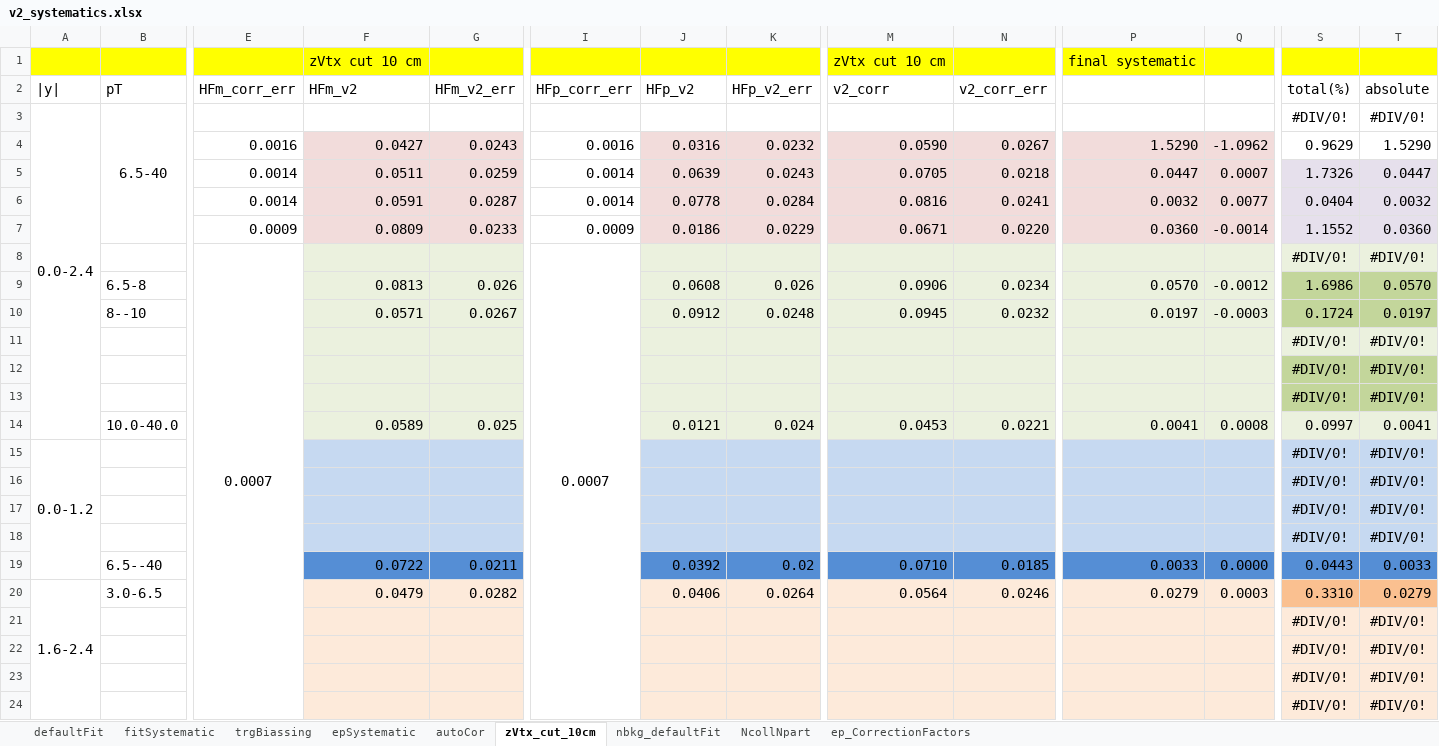
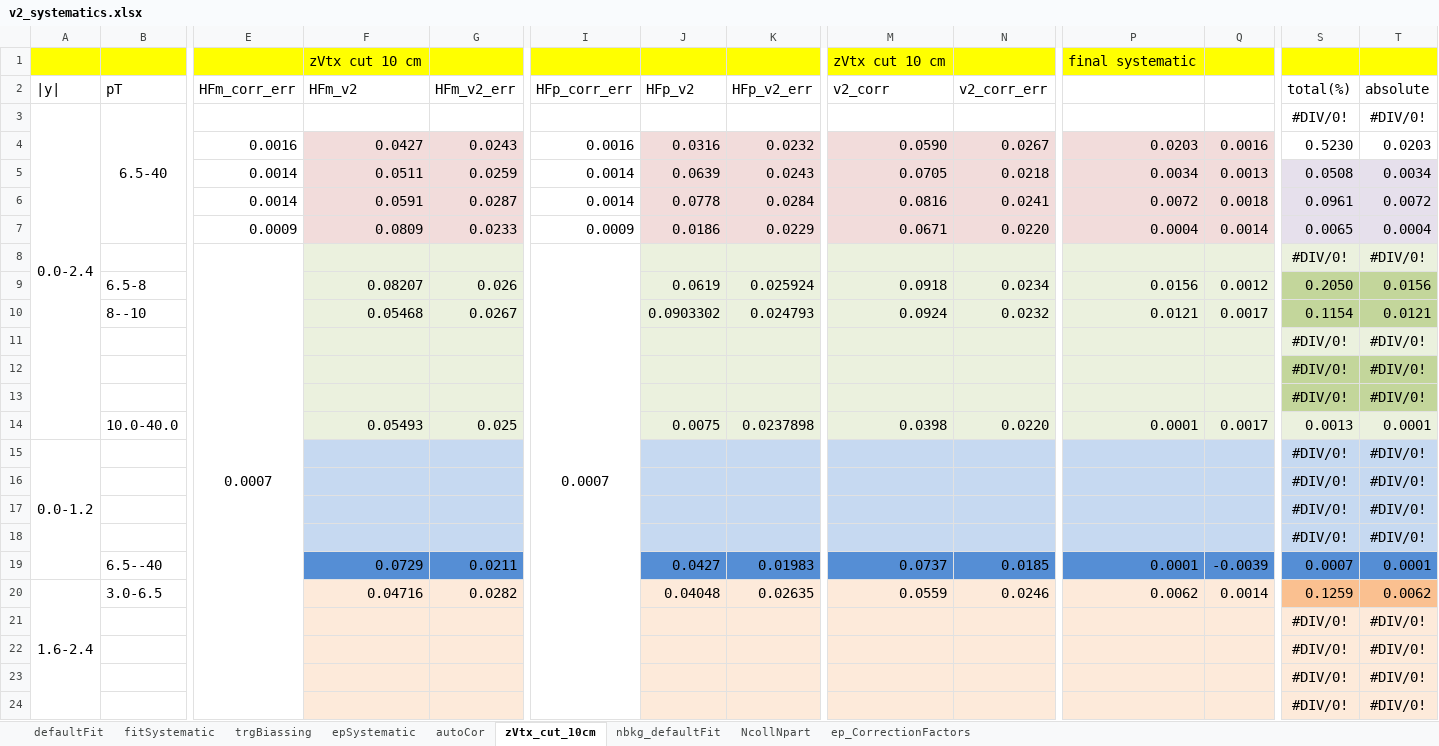
Before and after one commit to cmironov/UserCode, an Excel workbook: oniaAssymetry/macros/v2_systematics.xlsx, sheet zVtx_cut_10cm, drawn as a sheet; only a part is shown, gaps mark what is left out; values as stored, in another font and other column widths than the file's, no borders; removed rows and columns are numbered as before the commit, all else as after; rows hold the shown columns only; the diff covers the shown part only; the diff names each change by its address in the sheet, - before the commit and + after, or states it on an @@ line.

```diff
--- a/oniaAssymetry/macros/v2_systematics.xlsx (sheet zVtx_cut_10cm)
+++ b/oniaAssymetry/macros/v2_systematics.xlsx (sheet zVtx_cut_10cm)
-P4: 1.5290
+P4: 0.0203
-Q4: -1.0962
+Q4: 0.0016
-S4 (total(%)): 0.9629
+S4 (total(%)): 0.5230
-T4 (absolute): 1.5290
+T4 (absolute): 0.0203
-P5: 0.0447
+P5: 0.0034
-Q5: 0.0007
+Q5: 0.0013
-S5 (total(%)): 1.7326
+S5 (total(%)): 0.0508
-T5 (absolute): 0.0447
+T5 (absolute): 0.0034
-P6: 0.0032
+P6: 0.0072
-Q6: 0.0077
+Q6: 0.0018
-S6 (total(%)): 0.0404
+S6 (total(%)): 0.0961
-T6 (absolute): 0.0032
+T6 (absolute): 0.0072
-P7: 0.0360
+P7: 0.0004
-Q7: -0.0014
+Q7: 0.0014
-S7 (total(%)): 1.1552
+S7 (total(%)): 0.0065
-T7 (absolute): 0.0360
+T7 (absolute): 0.0004
-row 9:  | 6.5-8 |  | 0.0813 | 0.026 |  | 0.0608 | 0.026 | 0.0906 | 0.0234 | 0.0570 | -0.0012 | 1.6986 | 0.0570
-row 10:  | 8--10 |  | 0.0571 | 0.0267 |  | 0.0912 | 0.0248 | 0.0945 | 0.0232 | 0.0197 | -0.0003 | 0.1724 | 0.0197
+row 9:  | 6.5-8 |  | 0.08207 | 0.026 |  | 0.0619 | 0.025924 | 0.0918 | 0.0234 | 0.0156 | 0.0012 | 0.2050 | 0.0156
+row 10:  | 8--10 |  | 0.05468 | 0.0267 |  | 0.0903302 | 0.024793 | 0.0924 | 0.0232 | 0.0121 | 0.0017 | 0.1154 | 0.0121
-row 14:  | 10.0-40.0 |  | 0.0589 | 0.025 |  | 0.0121 | 0.024 | 0.0453 | 0.0221 | 0.0041 | 0.0008 | 0.0997 | 0.0041
+row 14:  | 10.0-40.0 |  | 0.05493 | 0.025 |  | 0.0075 | 0.0237898 | 0.0398 | 0.0220 | 0.0001 | 0.0017 | 0.0013 | 0.0001
-row 19:  | 6.5--40 |  | 0.0722 | 0.0211 |  | 0.0392 | 0.02 | 0.0710 | 0.0185 | 0.0033 | 0.0000 | 0.0443 | 0.0033
+row 19:  | 6.5--40 |  | 0.0729 | 0.0211 |  | 0.0427 | 0.01983 | 0.0737 | 0.0185 | 0.0001 | -0.0039 | 0.0007 | 0.0001
-F20 (HFm_v2): 0.0479
+F20 (HFm_v2): 0.04716
-J20 (HFp_v2): 0.0406
+J20 (HFp_v2): 0.04048
-K20 (HFp_v2_err): 0.0264
+K20 (HFp_v2_err): 0.02635
-M20 (v2_corr): 0.0564
+M20 (v2_corr): 0.0559
-P20: 0.0279
+P20: 0.0062
-Q20: 0.0003
+Q20: 0.0014
-S20 (total(%)): 0.3310
+S20 (total(%)): 0.1259
-T20 (absolute): 0.0279
+T20 (absolute): 0.0062
```
Also changed, not shown: 1 added row, 1 removed row and 5 edited cells elsewhere in this sheet, sheet fitSystematic, sheet trgBiassing, sheet defaultFit, sheet nbkg_defaultFit, sheet epSystematic.
